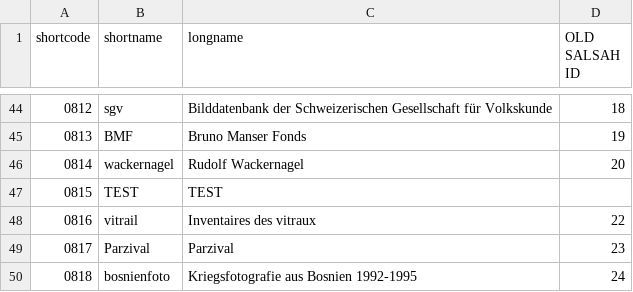
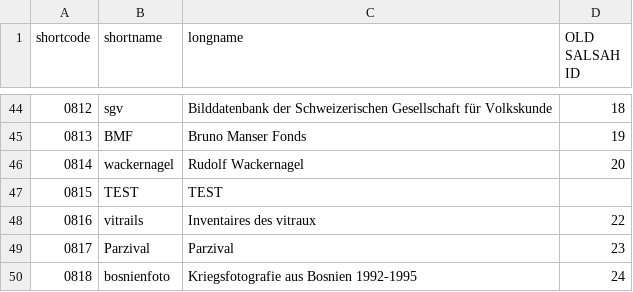
Before and after one commit to dasch-swiss/ark-resolver-data, a CSV file: data/shortcodes.csv, drawn as a sheet; only a part is shown, gaps mark what is left out; the diff names each change by its address in the sheet, - before the commit and + after, or states it on an @@ line.

Commit message:
correct shortcode (#43)

```diff
--- a/data/shortcodes.csv
+++ b/data/shortcodes.csv
-B48 (shortname): vitrail
+B48 (shortname): vitrails
```
